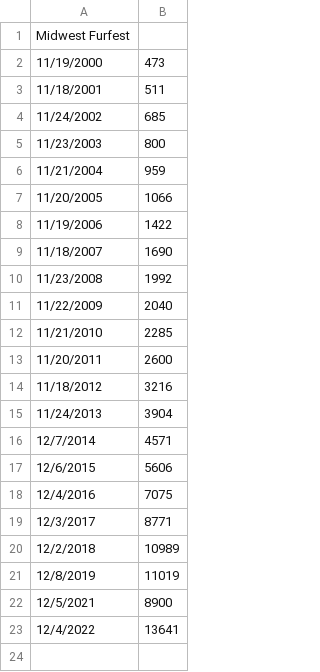
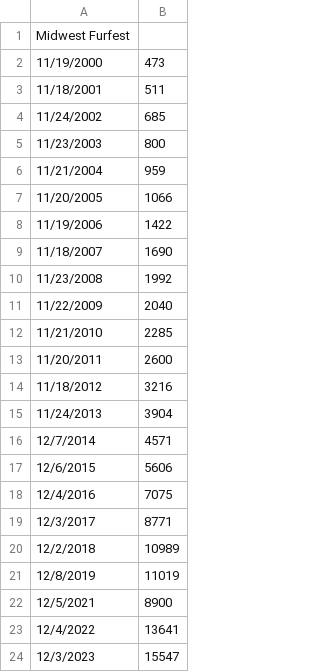
Before and after one commit to huehuecoyotl/furry-con-data, a CSV file: raw_data/midwest_furfest.csv, drawn as a sheet; the diff names each change by its address in the sheet, - before the commit and + after, or states it on an @@ line.

Commit message:
MFF 2023

```diff
--- a/raw_data/midwest_furfest.csv
+++ b/raw_data/midwest_furfest.csv
+row 24: 12/3/2023 | 15547
```
